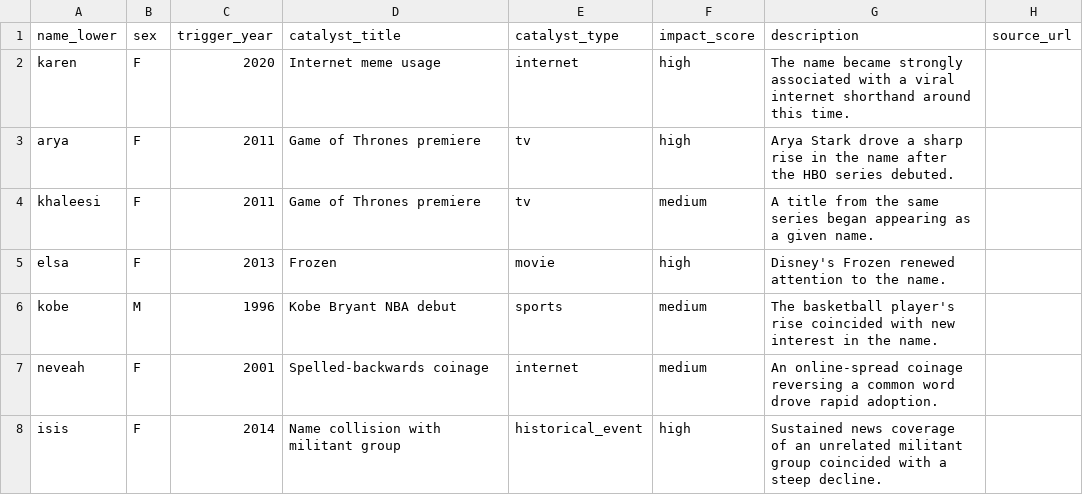
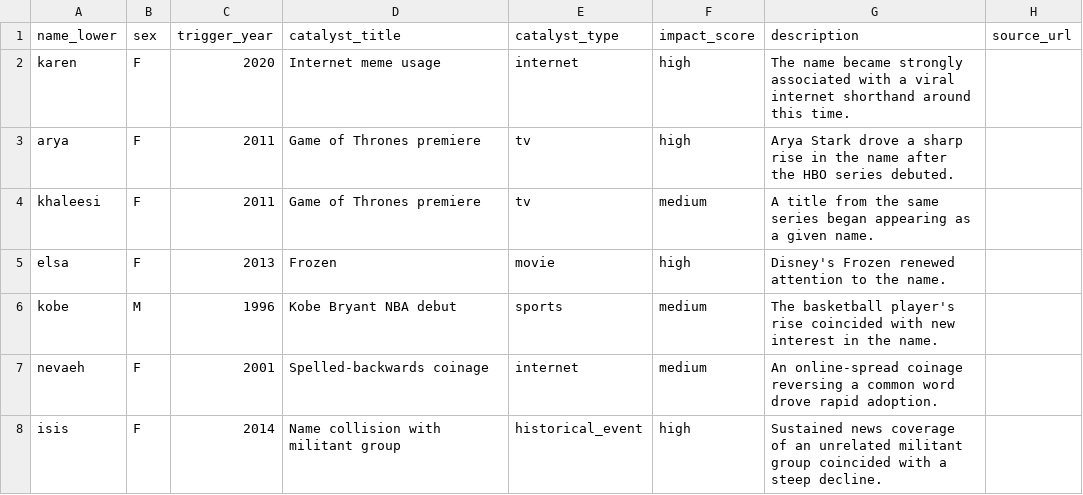
Before and after one commit to michaelcolenso/babynames, a CSV file: data/manual/name-catalysts.csv, drawn as a sheet.

```diff
--- a/data/manual/name-catalysts.csv
+++ b/data/manual/name-catalysts.csv
@@ -6,3 +6,3 @@ elsa,F,2013,Frozen,movie,high,Disney's Frozen renewed attention to the name.,
 kobe,M,1996,Kobe Bryant NBA debut,sports,medium,The basketball player's rise coincided with new interest in the name.,
-neveah,F,2001,Spelled-backwards coinage,internet,medium,An online-spread coinage reversing a common word drove rapid adoption.,
+nevaeh,F,2001,Spelled-backwards coinage,internet,medium,An online-spread coinage reversing a common word drove rapid adoption.,
 isis,F,2014,Name collision with militant group,historical_event,high,Sustained news coverage of an unrelated militant group coincided with a steep decline.,
```
Also changed, not shown: 4 other files.
